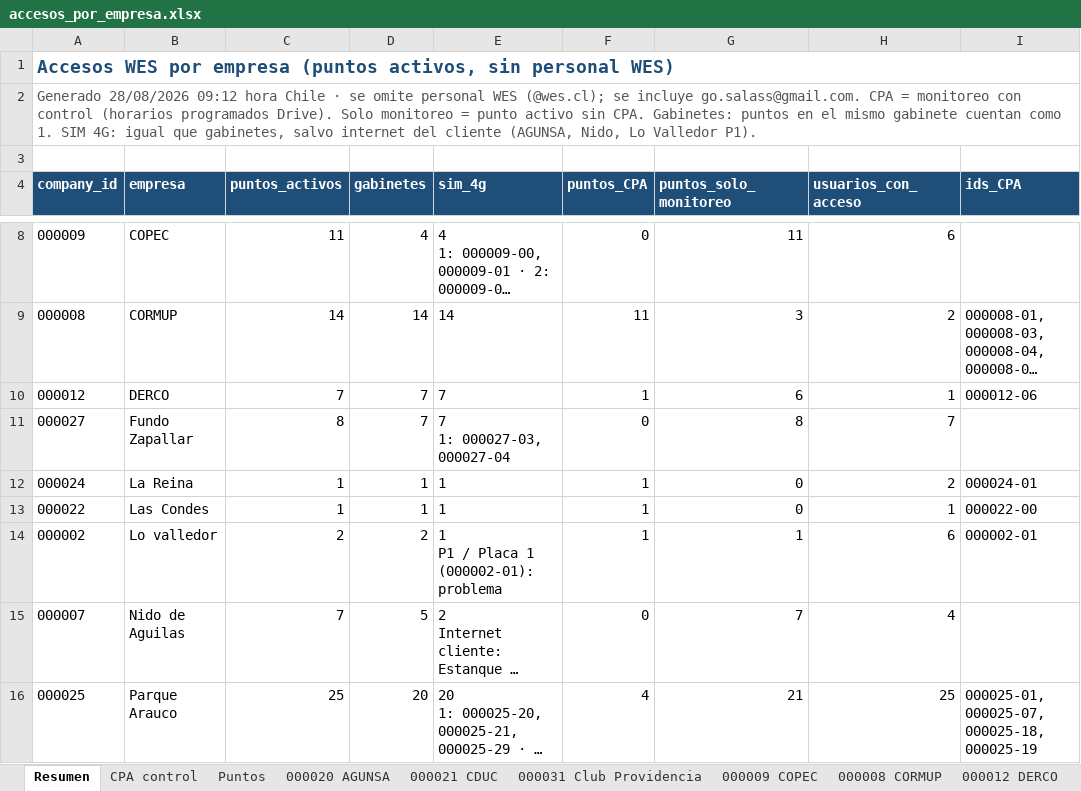
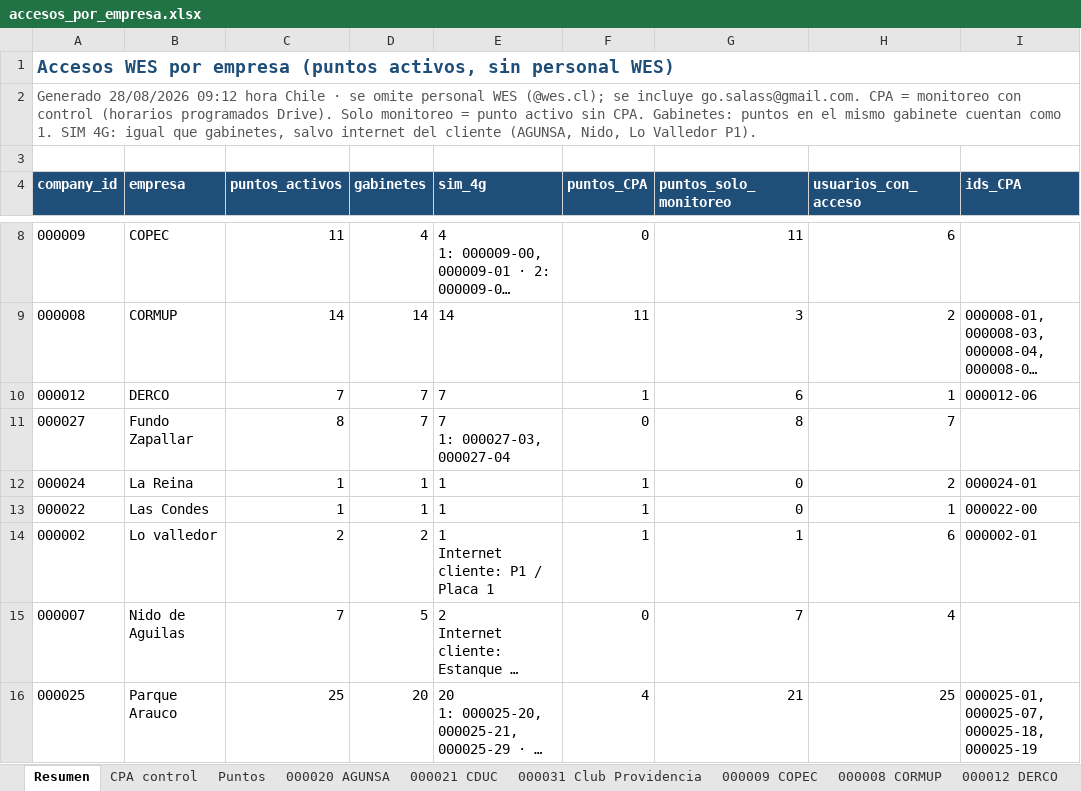
Before and after one commit to anibaloperacionesWes/wes-scripts, an Excel workbook: reports/Usuarios/acceso_por_empresa/accesos_por_empresa.xlsx, sheet Resumen, drawn as a sheet; only a part is shown, gaps mark what is left out; long unchanged cells end in …; values as stored, in another font and other column widths than the file's, no borders; ↵ is a line break in a cell; the diff names each change by its address in the sheet, - before the commit and + after, or states it on an @@ line.

```diff
--- a/reports/Usuarios/acceso_por_empresa/accesos_por_empresa.xlsx (sheet Resumen)
+++ b/reports/Usuarios/acceso_por_empresa/accesos_por_empresa.xlsx (sheet Resumen)
-E14 (sim_4g): 1 ↵ P1 / Placa 1 (000002-01): problema
+E14 (sim_4g): 1 ↵ Internet cliente: P1 / Placa 1
```
Also changed, not shown: 1 other file.
